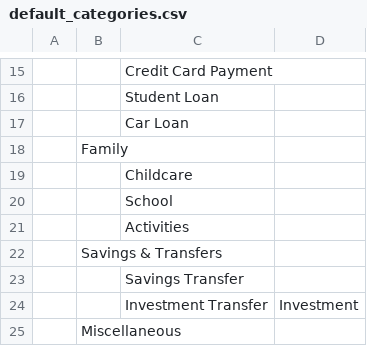
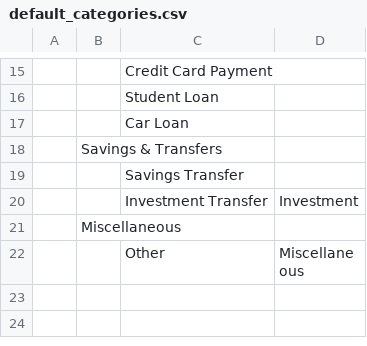
Before and after one commit to holtzeidler/family-cash-flow, a CSV file: backend/app/default_categories.csv, drawn as a sheet; only a part is shown, gaps mark what is left out; the shorter side is filled out with more unchanged rows; the diff names each change by its address in the sheet, - before the commit and + after, or states it on an @@ line.

```diff
--- a/backend/app/default_categories.csv
+++ b/backend/app/default_categories.csv
-row 18:  | Family
-row 19:  |  | Childcare
-row 20:  |  | School
-row 21:  |  | Activities
```
Also changed, not shown: 7 other files.
